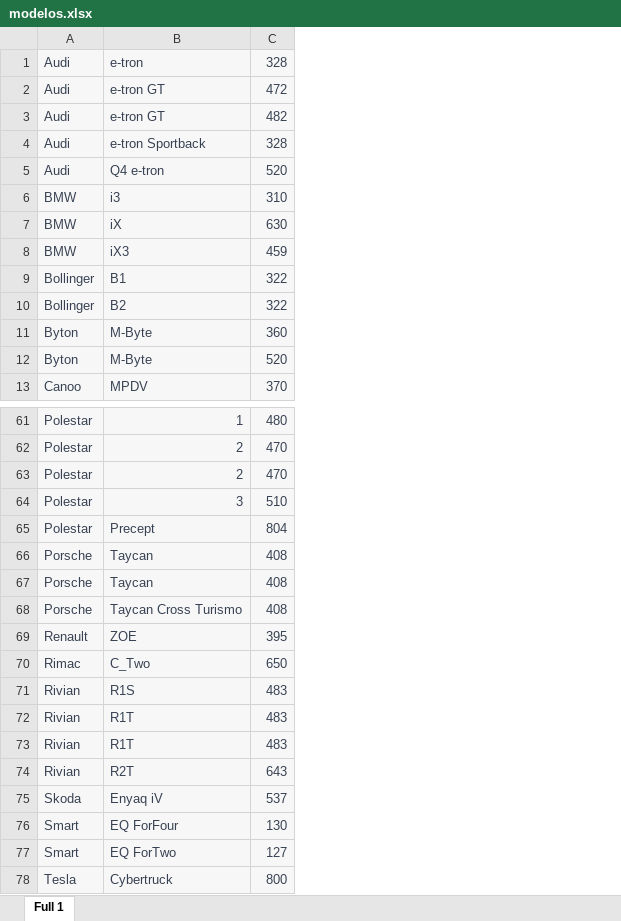
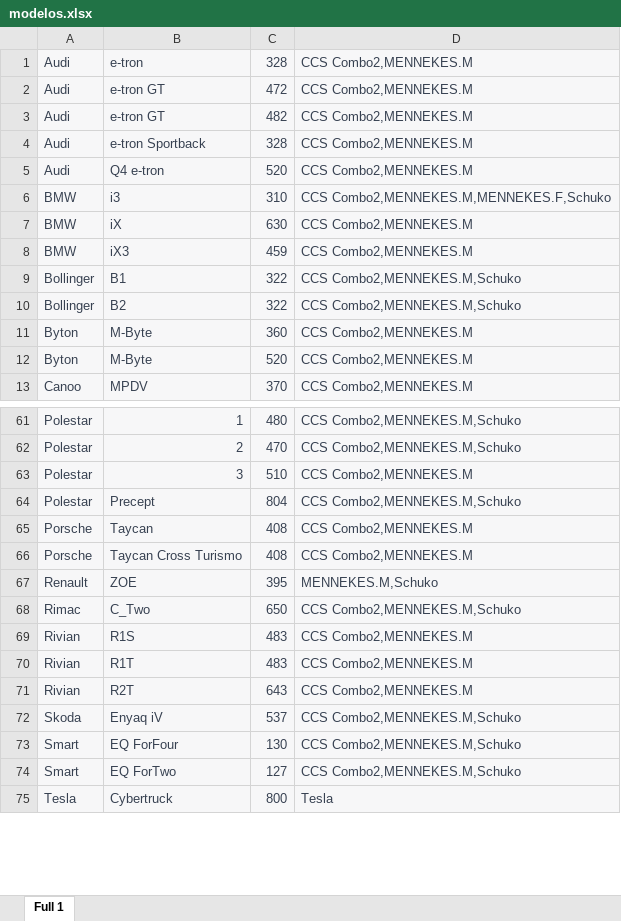
Before and after one commit to marcaranda/plugfinder-backend, an Excel workbook: modelos.xlsx, sheet Full 1, drawn as a sheet; only a part is shown, gaps mark what is left out; values as stored, in another font and other column widths than the file's, no borders; charts and pictures not drawn; removed rows and columns are numbered as before the commit, all else as after; the diff names each change by its address in the sheet, - before the commit and + after, or states it on an @@ line.

Commit message:
modelos.xlsx

```diff
--- a/modelos.xlsx (sheet Full 1)
+++ b/modelos.xlsx (sheet Full 1)
+column D, rows 1-13: CCS Combo2,MENNEKES.M | CCS Combo2,MENNEKES.M | CCS Combo2,MENNEKES.M | CCS Combo2,MENNEKES.M | CCS Combo2,MENNEKES.M | CCS Combo2,MENNEKES.M,MENNEKES.F,Schuko | CCS Combo2,MENNEKES.M | CCS Combo2,MENNEKES.M | CCS Combo2,MENNEKES.M,Schuko | CCS Combo2,MENNEKES.M,Schuko | CCS Combo2,MENNEKES.M | CCS Combo2,MENNEKES.M | CCS Combo2,MENNEKES.M; rows 61-75: CCS Combo2,MENNEKES.M,Schuko | CCS Combo2,MENNEKES.M,Schuko | CCS Combo2,MENNEKES.M | CCS Combo2,MENNEKES.M,Schuko | CCS Combo2,MENNEKES.M | CCS Combo2,MENNEKES.M | MENNEKES.M,Schuko | CCS Combo2,MENNEKES.M,Schuko | CCS Combo2,MENNEKES.M | CCS Combo2,MENNEKES.M | CCS Combo2,MENNEKES.M | CCS Combo2,MENNEKES.M,Schuko | CCS Combo2,MENNEKES.M,Schuko | CCS Combo2,MENNEKES.M,Schuko | Tesla
-row 63: Polestar | 2 | 470
-row 66: Porsche | Taycan | 408
-row 72: Rivian | R1T | 483
```
Also changed, not shown: charts or pictures.
